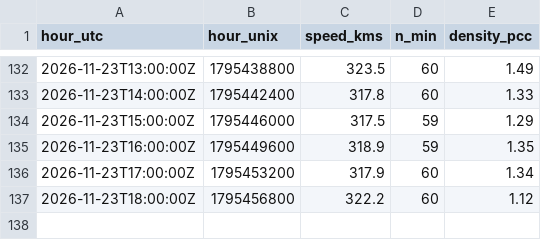
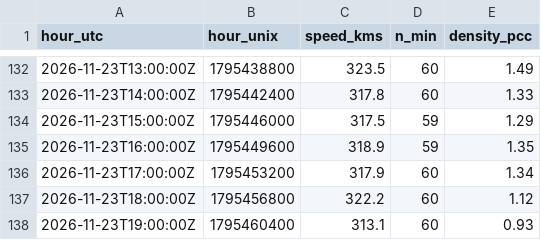
Before and after one commit to Geebs369/realaether, a CSV file: logger/data/wind_hourly.csv, drawn as a sheet; only a part is shown, gaps mark what is left out; the diff names each change by its address in the sheet, - before the commit and + after, or states it on an @@ line.

```diff
--- a/logger/data/wind_hourly.csv
+++ b/logger/data/wind_hourly.csv
+row 138: 2026-11-23T19:00:00Z | 1795460400 | 313.1 | 60 | 0.93
```
Also changed, not shown: 52 other files.
